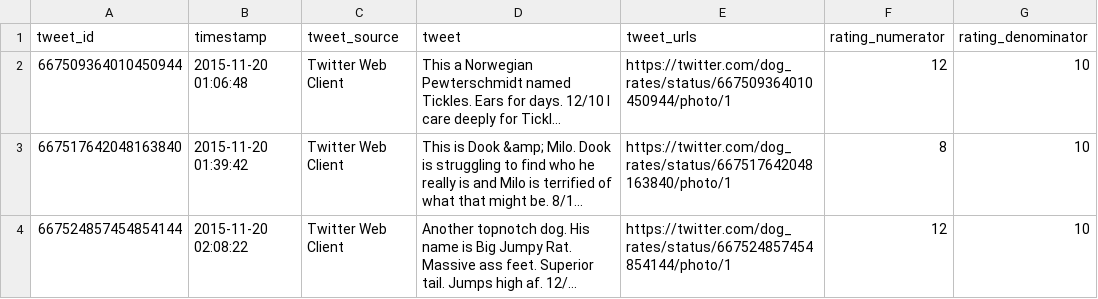
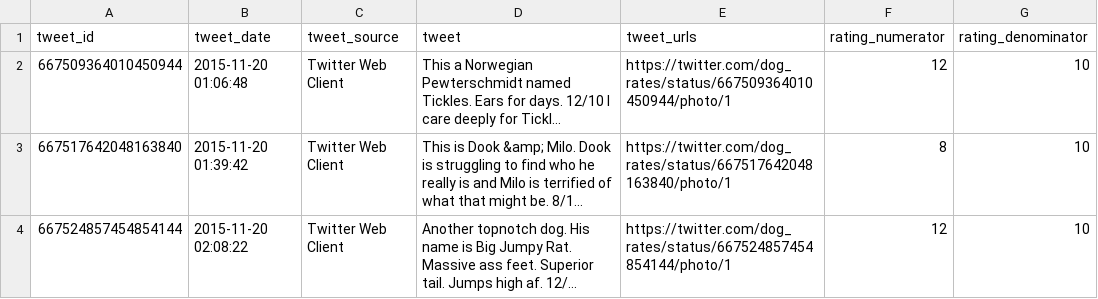
Before and after one commit to saikn85/Wrangle_WeRateDogs, a CSV file: dataset/twitter_archive_master.csv, drawn as a sheet; only a part is shown; long unchanged cells end in …; the diff names each change by its address in the sheet, - before the commit and + after, or states it on an @@ line.

```diff
--- a/dataset/twitter_archive_master.csv
+++ b/dataset/twitter_archive_master.csv
-B1: timestamp
+B1: tweet_date
```
Also changed, not shown: 2 other files.
